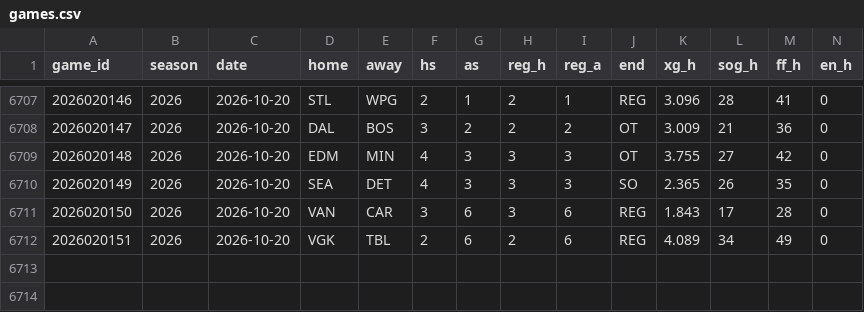
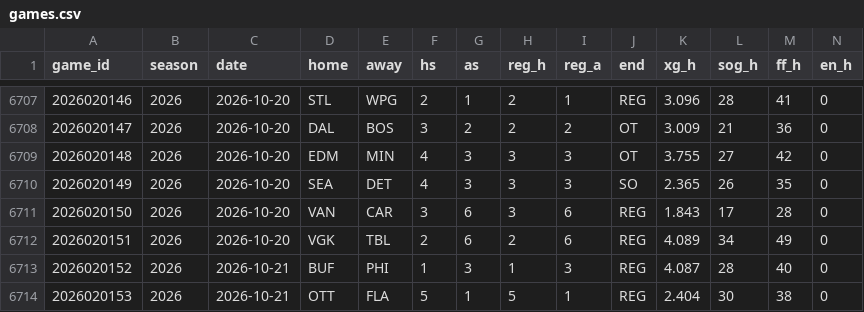
Before and after one commit to src16h/nfl-model, a CSV file: data/nhl/games.csv, drawn as a sheet; only a part is shown, gaps mark what is left out; rows hold the shown columns only; the diff names each change by its address in the sheet, - before the commit and + after, or states it on an @@ line.

```diff
--- a/data/nhl/games.csv
+++ b/data/nhl/games.csv
+row 6713: 2026020152 | 2026 | 2026-10-21 | BUF | PHI | 1 | 3 | 1 | 3 | REG | 4.087 | 28 | 40 | 0
+row 6714: 2026020153 | 2026 | 2026-10-21 | OTT | FLA | 5 | 1 | 5 | 1 | REG | 2.404 | 30 | 38 | 0
```
Also changed, not shown: data/nhl/goalie_games.csv, 7 other files.
